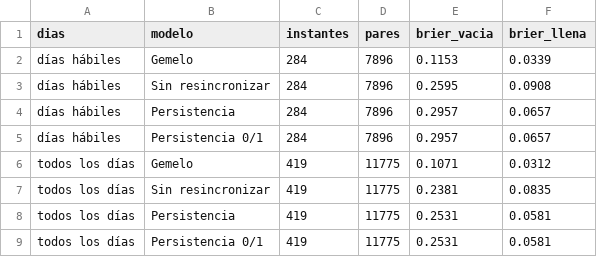
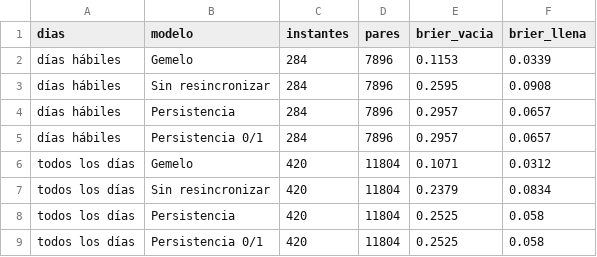
Before and after one commit to ignaburger68-hub/ecobici-gemelo, a CSV file: gemelo_vivo/resumen_vivo.csv, drawn as a sheet.

```diff
--- a/gemelo_vivo/resumen_vivo.csv
+++ b/gemelo_vivo/resumen_vivo.csv
@@ -5,5 +5,5 @@ días hábiles,Persistencia,284,7896,0.2957,0.0657
 días hábiles,Persistencia 0/1,284,7896,0.2957,0.0657
-todos los días,Gemelo,419,11775,0.1071,0.0312
-todos los días,Sin resincronizar,419,11775,0.2381,0.0835
-todos los días,Persistencia,419,11775,0.2531,0.0581
-todos los días,Persistencia 0/1,419,11775,0.2531,0.0581
+todos los días,Gemelo,420,11804,0.1071,0.0312
+todos los días,Sin resincronizar,420,11804,0.2379,0.0834
+todos los días,Persistencia,420,11804,0.2525,0.058
+todos los días,Persistencia 0/1,420,11804,0.2525,0.058
```
Also changed, not shown: gemelo_vivo/evaluaciones.csv, gemelo_vivo/ultimo/comparacion_planes.csv, 10 other files.
